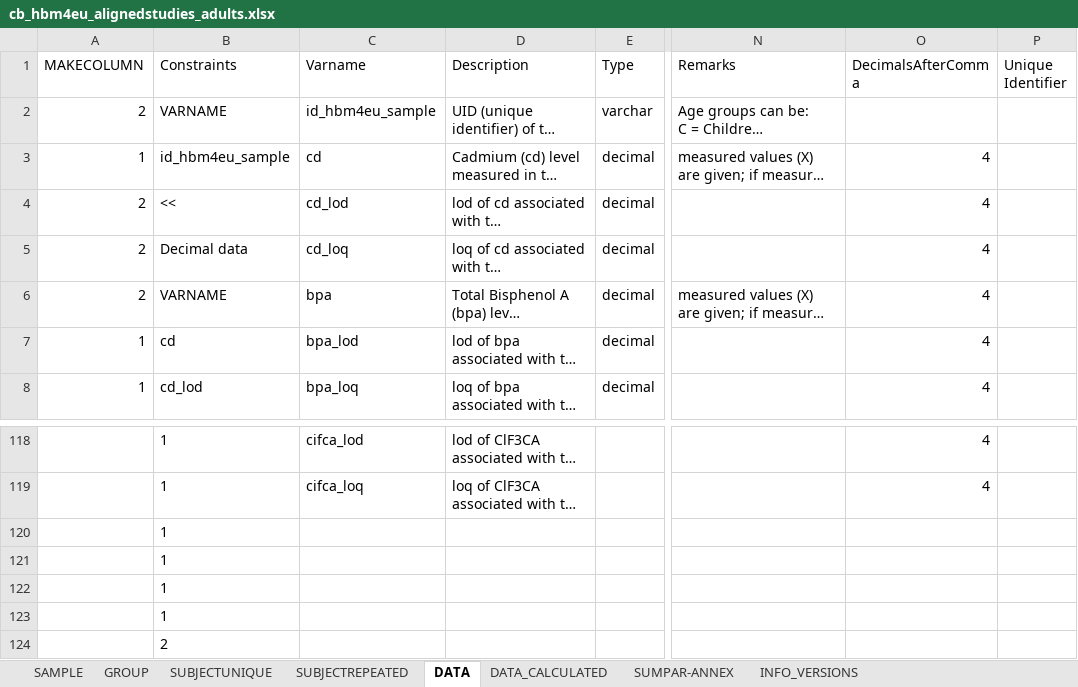
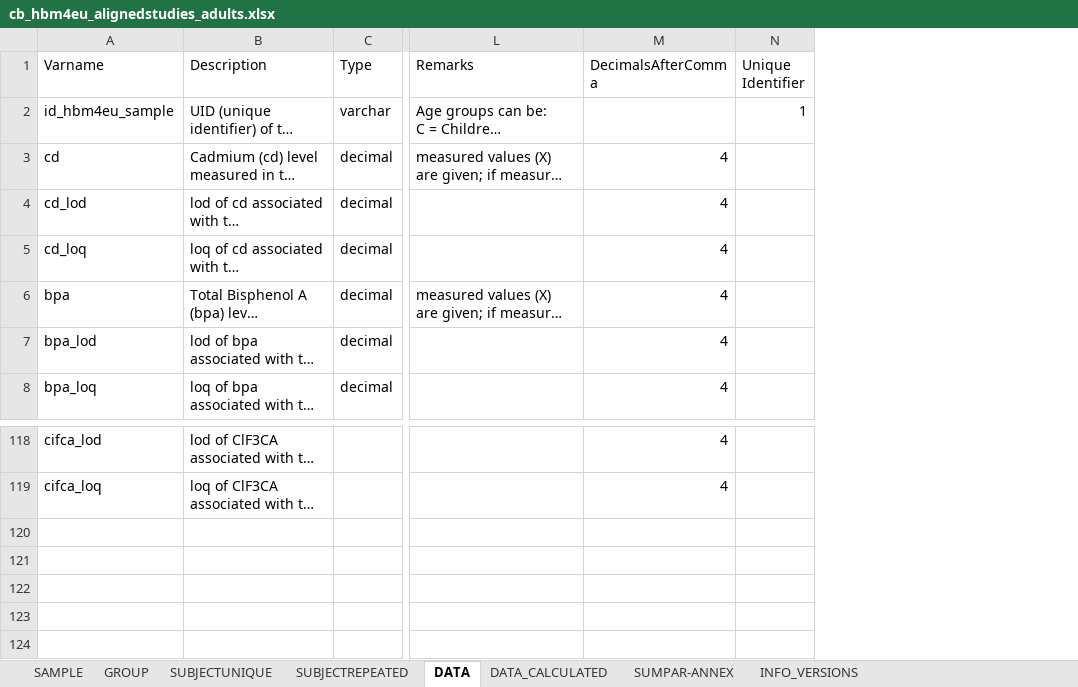
Before and after one commit to vito-epi/peh_userdocumentation, an Excel workbook: downloads/10.5281_zenodo.19682162/cb_hbm4eu_alignedstudies_adults.xlsx, sheet DATA, drawn as a sheet; only a part is shown, gaps mark what is left out; long unchanged cells end in …; values as stored, in another font and other column widths than the file's, no borders; table styles not drawn; removed rows and columns are numbered as before the commit, all else as after; rows hold the shown columns only; the diff names each change by its address in the sheet, - before the commit and + after, or states it on an @@ line.

```diff
--- a/downloads/10.5281_zenodo.19682162/cb_hbm4eu_alignedstudies_adults.xlsx (sheet DATA)
+++ b/downloads/10.5281_zenodo.19682162/cb_hbm4eu_alignedstudies_adults.xlsx (sheet DATA)
-column A (MAKECOLUMN), rows 2-8: 2 | 1 | 2 | 2 | 2 | 1 | 1
-column B (Constraints), rows 2-8: VARNAME | id_hbm4eu_sample | << | Decimal data | VARNAME | cd | cd_lod; rows 118-119: 1 | 1
-N2 (Unique Identifier): (empty)
+N2 (Unique Identifier): 1
-row 120:  | 1
-row 121:  | 1
-row 122:  | 1
-row 123:  | 1
-row 124:  | 2
```
Also changed, not shown: downloads/10.5281_zenodo.19682162/cb_parc_alignedstudies_adults.xlsx, downloads/10.5281_zenodo.19682162/cb_parc_alignedstudies_children.xlsx, 11 other files.
